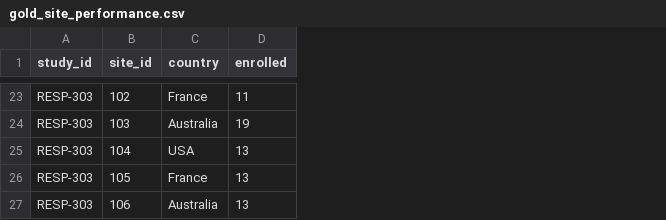
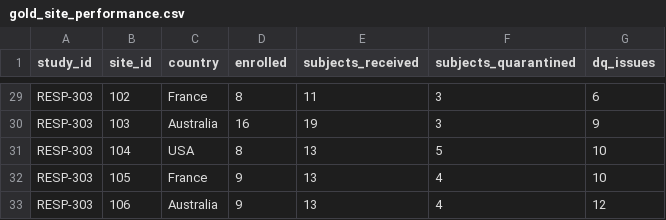
Before and after one commit to PortoLucas1/clinical-study-hub, a CSV file: evidence/query_results/gold_site_performance.csv, drawn as a sheet; only a part is shown, gaps mark what is left out; addresses are those after the commit; the diff covers the shown part only; the diff names each change by its address in the sheet, - before the commit and + after, or states it on an @@ line.

```diff
--- a/evidence/query_results/gold_site_performance.csv
+++ b/evidence/query_results/gold_site_performance.csv
+column E (subjects_received), rows 29-33: 11 | 19 | 13 | 13 | 13
+column F (subjects_quarantined), rows 29-33: 3 | 3 | 5 | 4 | 4
+column G (dq_issues), rows 29-33: 6 | 9 | 10 | 10 | 12
-D29 (enrolled): 11
+D29 (enrolled): 8
-D30 (enrolled): 19
+D30 (enrolled): 16
-D31 (enrolled): 13
+D31 (enrolled): 8
-D32:D33 (enrolled): 13
+D32:D33 (enrolled): 9
```
Also changed, not shown: 6 added rows and 21 edited cells elsewhere in this file, evidence/query_results/gold_dq_summary.csv, evidence/query_results/gold_study_overview.csv, 49 other files.
